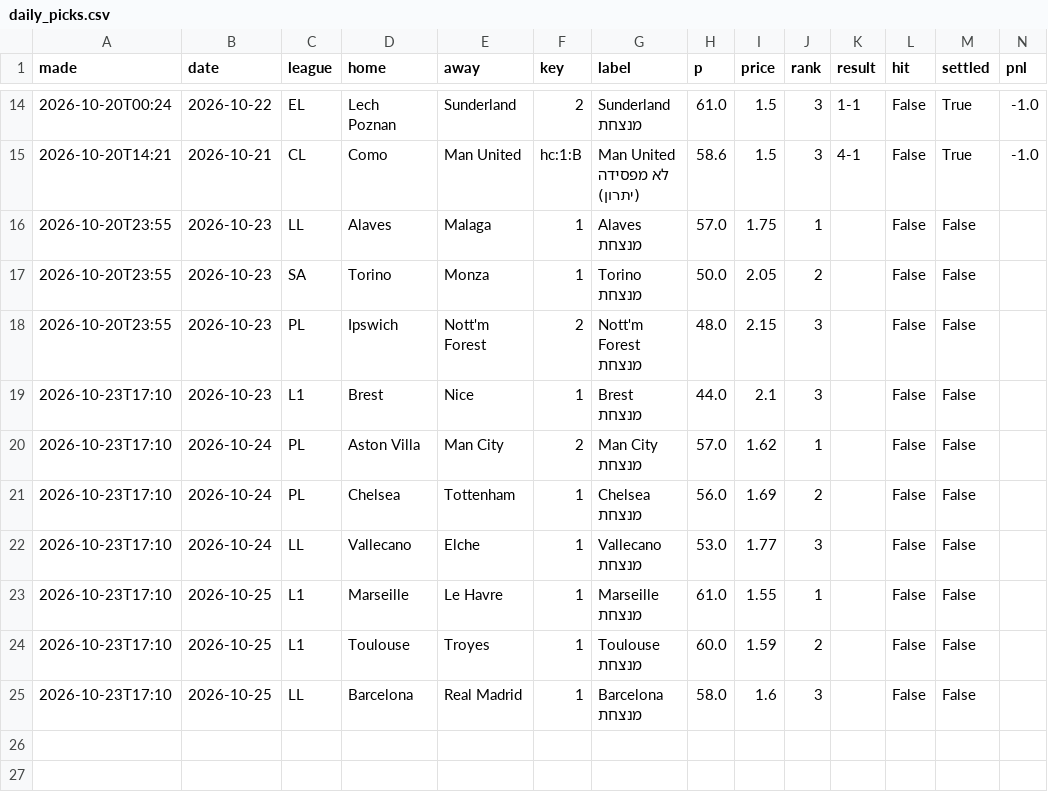
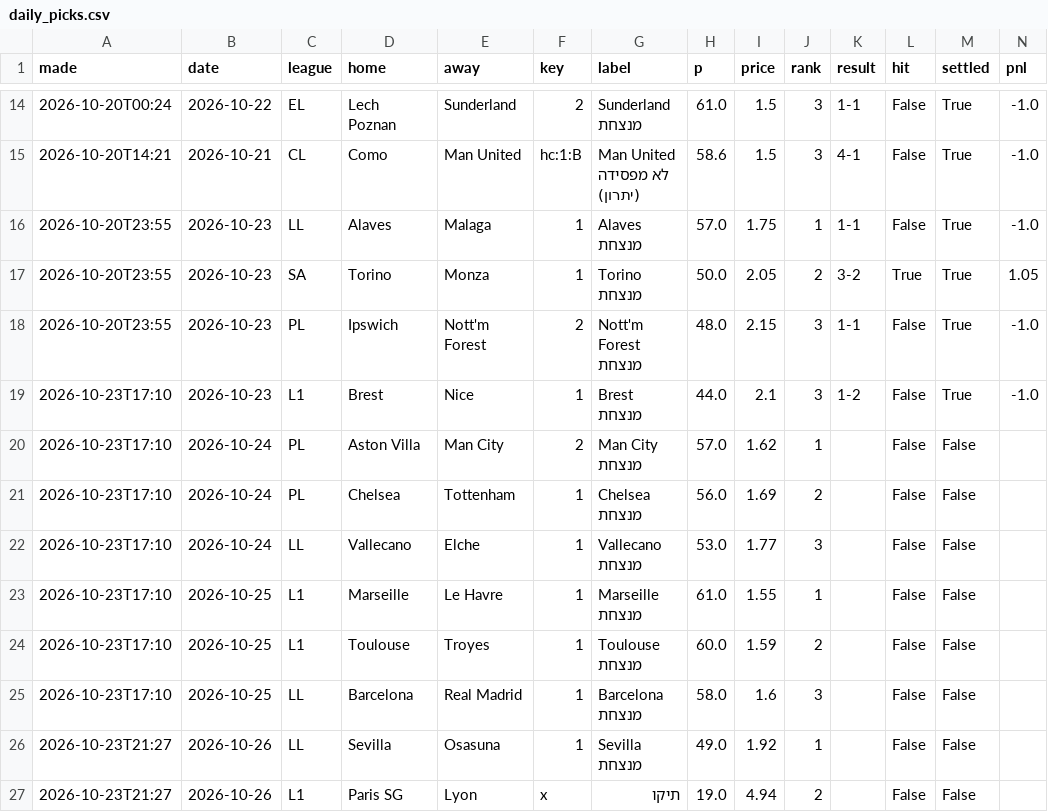
Before and after one commit to itzik200592-byte/score-oracle, a CSV file: data/daily_picks.csv, drawn as a sheet; only a part is shown, gaps mark what is left out.

```diff
--- a/data/daily_picks.csv
+++ b/data/daily_picks.csv
@@ -15,6 +15,6 @@ made,date,league,home,away,key,label,p,price,rank,result,hit,settled,pnl
 2026-10-20T14:21,2026-10-21,CL,Como,Man United,hc:1:B,Man United לא מפסידה (יתרון),58.6,1.5,3,4-1,False,True,-1.0
-2026-10-20T23:55,2026-10-23,LL,Alaves,Malaga,1,Alaves מנצחת,57.0,1.75,1,,False,False,
-2026-10-20T23:55,2026-10-23,SA,Torino,Monza,1,Torino מנצחת,50.0,2.05,2,,False,False,
-2026-10-20T23:55,2026-10-23,PL,Ipswich,Nott'm Forest,2,Nott'm Forest מנצחת,48.0,2.15,3,,False,False,
-2026-10-23T17:10,2026-10-23,L1,Brest,Nice,1,Brest מנצחת,44.0,2.1,3,,False,False,
+2026-10-20T23:55,2026-10-23,LL,Alaves,Malaga,1,Alaves מנצחת,57.0,1.75,1,1-1,False,True,-1.0
+2026-10-20T23:55,2026-10-23,SA,Torino,Monza,1,Torino מנצחת,50.0,2.05,2,3-2,True,True,1.05
+2026-10-20T23:55,2026-10-23,PL,Ipswich,Nott'm Forest,2,Nott'm Forest מנצחת,48.0,2.15,3,1-1,False,True,-1.0
+2026-10-23T17:10,2026-10-23,L1,Brest,Nice,1,Brest מנצחת,44.0,2.1,3,1-2,False,True,-1.0
 2026-10-23T17:10,2026-10-24,PL,Aston Villa,Man City,2,Man City מנצחת,57.0,1.62,1,,False,False,
@@ -25 +25,3 @@ made,date,league,home,away,key,label,p,price,rank,result,hit,settled,pnl
 2026-10-23T17:10,2026-10-25,LL,Barcelona,Real Madrid,1,Barcelona מנצחת,58.0,1.6,3,,False,False,
+2026-10-23T21:27,2026-10-26,LL,Sevilla,Osasuna,1,Sevilla מנצחת,49.0,1.92,1,,False,False,
+2026-10-23T21:27,2026-10-26,L1,Paris SG,Lyon,x,תיקו,19.0,4.94,2,,False,False,
```
Also changed, not shown: data/ledger.csv, data/paper_bets.csv, 2 other files.
